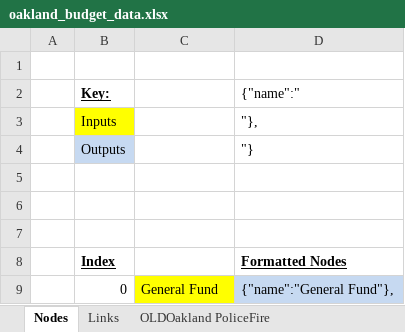
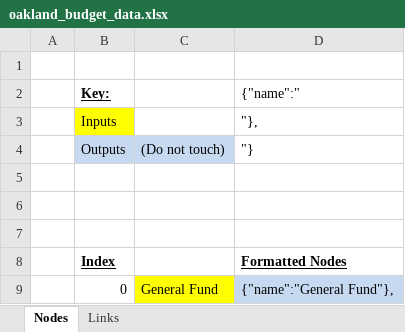
Before and after one commit to daguar/oakland-budget-viz, an Excel workbook: oakland_budget_data.xlsx, sheet Nodes, drawn as a sheet; only a part is shown; values as stored, in another font and other column widths than the file's, no borders; the diff names each change by its address in the sheet, - before the commit and + after, or states it on an @@ line.

Commit message:
Delete PoliceFire breakdown altogether

```diff
--- a/oakland_budget_data.xlsx (sheet Nodes)
+++ b/oakland_budget_data.xlsx (sheet Nodes)
-sheet tab: OLDOakland PoliceFire
-C4: (empty)
+C4: (Do not touch)
-C4 fill: none
+C4 fill: #C6D9F1
```
